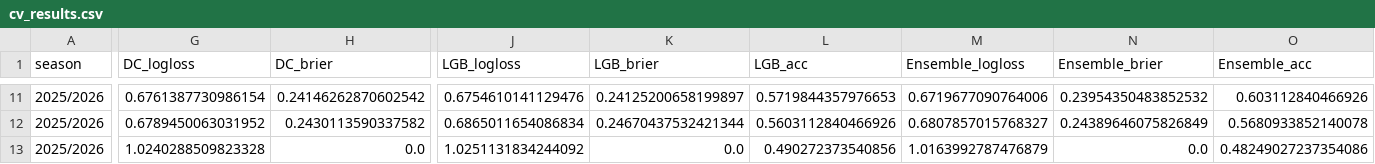
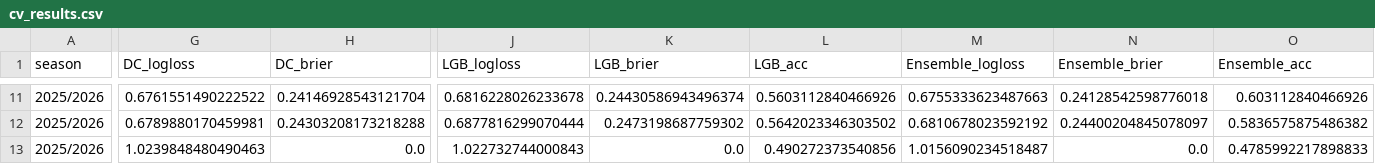
Before and after one commit to dan-owolabi/predict, a CSV file: cv_results.csv, drawn as a sheet; only a part is shown, gaps mark what is left out; the diff covers the shown part only; the diff names each change by its address in the sheet, - before the commit and + after, or states it on an @@ line.

```diff
--- a/cv_results.csv
+++ b/cv_results.csv
-G11 (DC_logloss): 0.6761387730986154
+G11 (DC_logloss): 0.6761551490222522
-H11 (DC_brier): 0.24146262870602542
+H11 (DC_brier): 0.24146928543121704
-J11 (LGB_logloss): 0.6754610141129476
+J11 (LGB_logloss): 0.6816228026233678
-K11 (LGB_brier): 0.24125200658199897
+K11 (LGB_brier): 0.24430586943496374
-L11 (LGB_acc): 0.5719844357976653
+L11 (LGB_acc): 0.5603112840466926
-M11 (Ensemble_logloss): 0.6719677090764006
+M11 (Ensemble_logloss): 0.6755333623487663
-N11 (Ensemble_brier): 0.23954350483852532
+N11 (Ensemble_brier): 0.24128542598776018
-G12 (DC_logloss): 0.6789450063031952
+G12 (DC_logloss): 0.6789880170459981
-H12 (DC_brier): 0.2430113590337582
+H12 (DC_brier): 0.24303208173218288
-J12 (LGB_logloss): 0.6865011654086834
+J12 (LGB_logloss): 0.6877816299070444
-K12 (LGB_brier): 0.24670437532421344
+K12 (LGB_brier): 0.2473198687759302
-L12 (LGB_acc): 0.5603112840466926
+L12 (LGB_acc): 0.5642023346303502
-M12 (Ensemble_logloss): 0.6807857015768327
+M12 (Ensemble_logloss): 0.6810678023592192
-N12 (Ensemble_brier): 0.24389646075826849
+N12 (Ensemble_brier): 0.24400204845078097
-O12 (Ensemble_acc): 0.5680933852140078
+O12 (Ensemble_acc): 0.5836575875486382
-G13 (DC_logloss): 1.0240288509823328
+G13 (DC_logloss): 1.0239848480490463
-J13 (LGB_logloss): 1.0251131834244092
+J13 (LGB_logloss): 1.022732744000843
-M13 (Ensemble_logloss): 1.0163992787476879
+M13 (Ensemble_logloss): 1.0156090234518487
-O13 (Ensemble_acc): 0.48249027237354086
+O13 (Ensemble_acc): 0.4785992217898833
```
Also changed, not shown: 59 edited cells elsewhere in this file, 7 other files.
